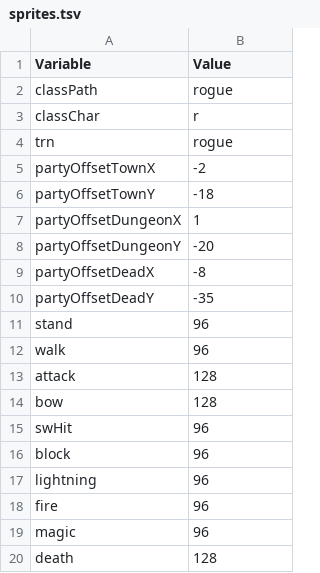
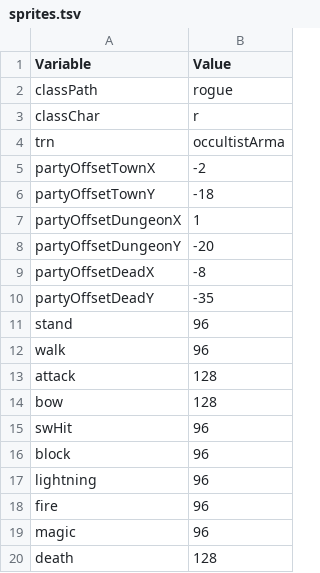
Before and after one commit to tavis2013tsang-sketch/devilutionX-MOD-PROPHECY, a TSV file: assets/txtdata/classes/occultist/sprites.tsv, drawn as a sheet.

Commit message:
Update sprites.tsv

```diff
--- a/assets/txtdata/classes/occultist/sprites.tsv
+++ b/assets/txtdata/classes/occultist/sprites.tsv
@@ -3,3 +3,3 @@ classPath	rogue
 classChar	r
-trn	rogue
+trn	occultistArma
 partyOffsetTownX	-2
```
